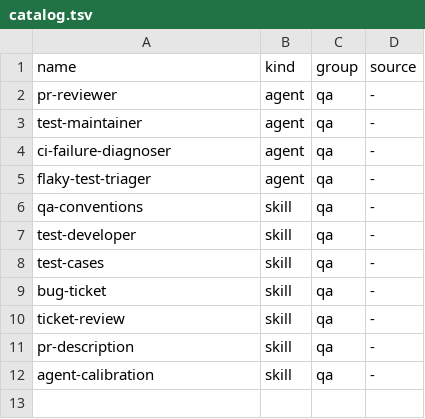
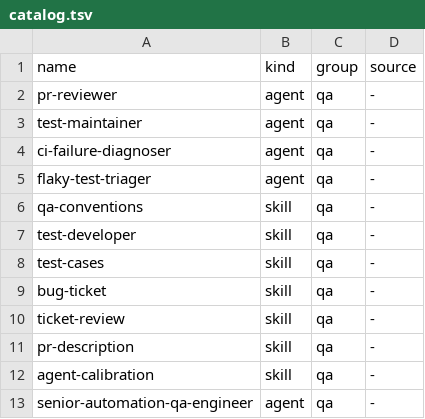
Before and after one commit to ZeroTull/claude-qa-automation, a TSV file: catalog.tsv, drawn as a sheet.

```diff
--- a/catalog.tsv
+++ b/catalog.tsv
@@ -12 +12,2 @@ pr-description	skill	qa	-
 agent-calibration	skill	qa	-
+senior-automation-qa-engineer	agent	qa	-
```
Also changed, not shown: 3 other files.
